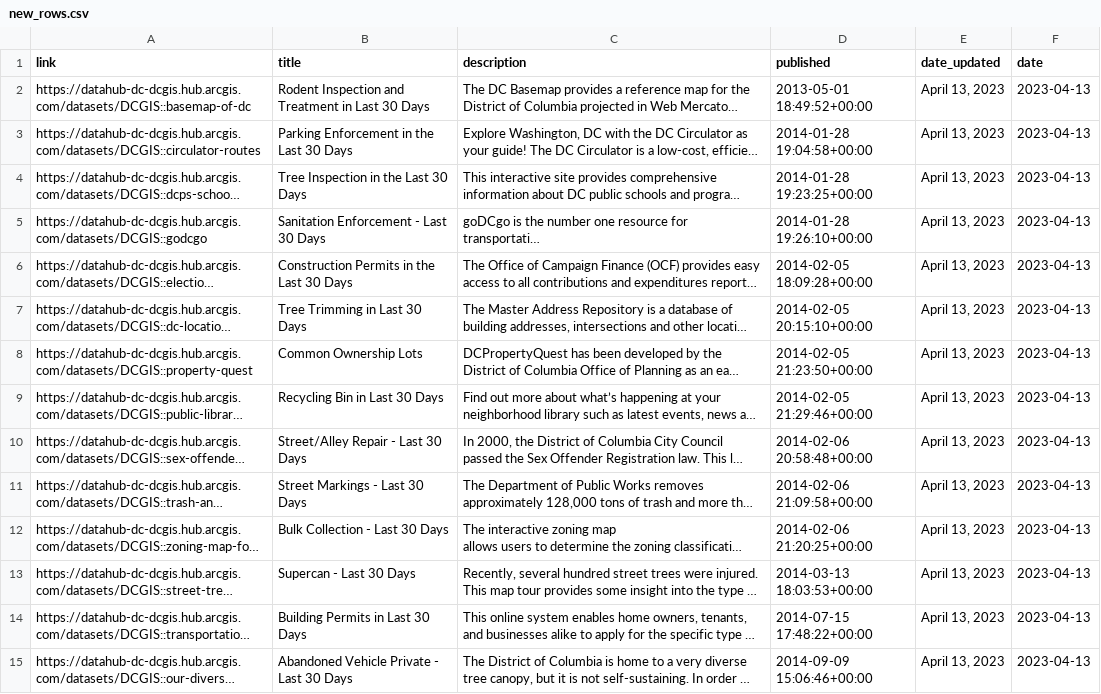
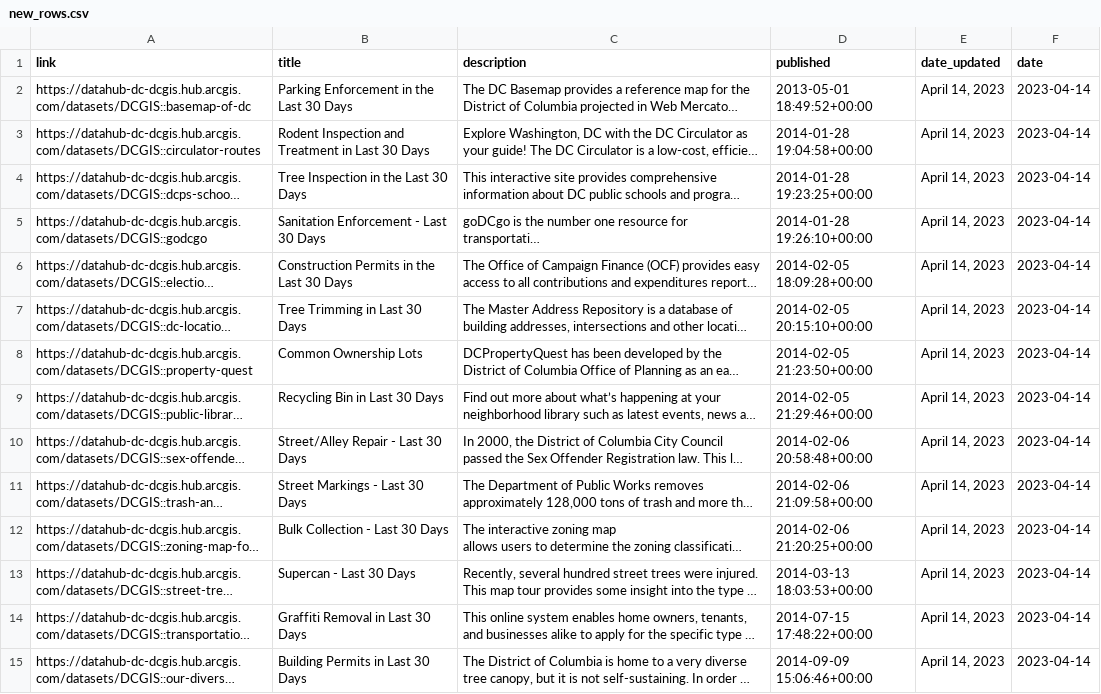
Before and after one commit to hzakharenko/bot-hzakharenko, a CSV file: new_rows.csv, drawn as a sheet; only a part is shown; long unchanged cells end in …; the diff covers the shown part only; the diff names each change by its address in the sheet, - before the commit and + after, or states it on an @@ line.

```diff
--- a/new_rows.csv
+++ b/new_rows.csv
-B2 (title): Rodent Inspection and Treatment in Last 30 Days
+B2 (title): Parking Enforcement in the Last 30 Days
-E2:E15 (date_updated): April 13, 2023
+E2:E15 (date_updated): April 14, 2023
-F2:F15 (date): 2023-04-13
+F2:F15 (date): 2023-04-14
-B3 (title): Parking Enforcement in the Last 30 Days
+B3 (title): Rodent Inspection and Treatment in Last 30 Days
-B14 (title): Building Permits in Last 30 Days
+B14 (title): Graffiti Removal in Last 30 Days
-B15 (title): Abandoned Vehicle Private - Last 30 Days
+B15 (title): Building Permits in Last 30 Days
```
Also changed, not shown: 76 edited cells elsewhere in this file, 1 other file.
